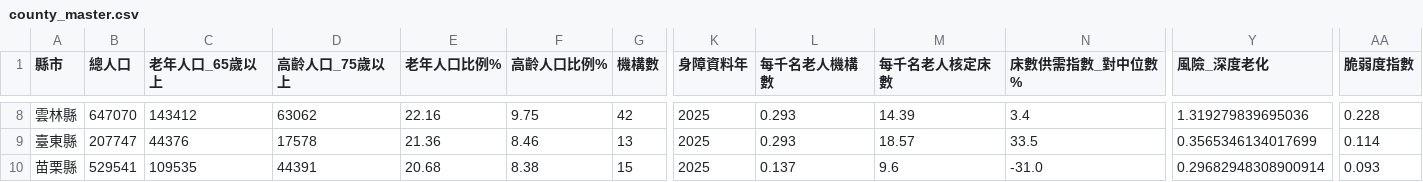
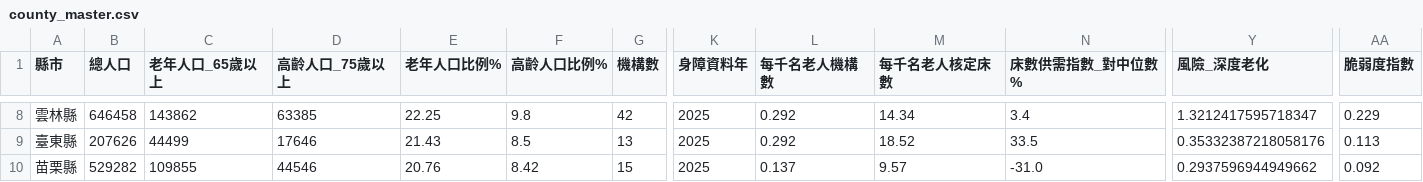
Before and after one commit to Yao-JX/ltc-dashboard, a CSV file: data/processed/county_master.csv, drawn as a sheet; only a part is shown, gaps mark what is left out; the diff covers the shown part only; the diff names each change by its address in the sheet, - before the commit and + after, or states it on an @@ line.

```diff
--- a/data/processed/county_master.csv
+++ b/data/processed/county_master.csv
-B8 (總人口): 647070
+B8 (總人口): 646458
-C8 (老年人口_65歲以上): 143412
+C8 (老年人口_65歲以上): 143862
-D8 (高齡人口_75歲以上): 63062
+D8 (高齡人口_75歲以上): 63385
-E8 (老年人口比例%): 22.16
+E8 (老年人口比例%): 22.25
-F8 (高齡人口比例%): 9.75
+F8 (高齡人口比例%): 9.8
-L8:L9 (每千名老人機構數): 0.293
+L8:L9 (每千名老人機構數): 0.292
-M8 (每千名老人核定床數): 14.39
+M8 (每千名老人核定床數): 14.34
-Y8 (風險_深度老化): 1.319279839695036
+Y8 (風險_深度老化): 1.3212417595718347
-AA8 (脆弱度指數): 0.228
+AA8 (脆弱度指數): 0.229
-B9 (總人口): 207747
+B9 (總人口): 207626
-C9 (老年人口_65歲以上): 44376
+C9 (老年人口_65歲以上): 44499
-D9 (高齡人口_75歲以上): 17578
+D9 (高齡人口_75歲以上): 17646
-E9 (老年人口比例%): 21.36
+E9 (老年人口比例%): 21.43
-F9 (高齡人口比例%): 8.46
+F9 (高齡人口比例%): 8.5
-M9 (每千名老人核定床數): 18.57
+M9 (每千名老人核定床數): 18.52
-Y9 (風險_深度老化): 0.3565346134017699
+Y9 (風險_深度老化): 0.35332387218058176
-AA9 (脆弱度指數): 0.114
+AA9 (脆弱度指數): 0.113
-B10 (總人口): 529541
+B10 (總人口): 529282
-C10 (老年人口_65歲以上): 109535
+C10 (老年人口_65歲以上): 109855
-D10 (高齡人口_75歲以上): 44391
+D10 (高齡人口_75歲以上): 44546
-E10 (老年人口比例%): 20.68
+E10 (老年人口比例%): 20.76
-F10 (高齡人口比例%): 8.38
+F10 (高齡人口比例%): 8.42
-M10 (每千名老人核定床數): 9.6
+M10 (每千名老人核定床數): 9.57
-Y10 (風險_深度老化): 0.29682948308900914
+Y10 (風險_深度老化): 0.2937596944949662
-AA10 (脆弱度指數): 0.093
+AA10 (脆弱度指數): 0.092
```
Also changed, not shown: 171 edited cells elsewhere in this file, data/processed/forecast_bed_demand_2030.csv, data/processed/ml_feature_importance.csv, 4 other files.
